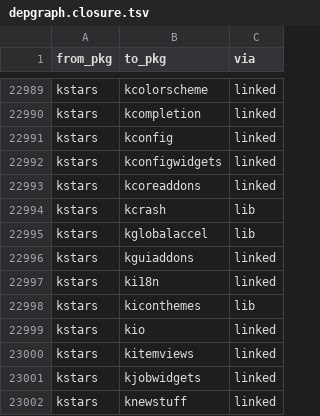
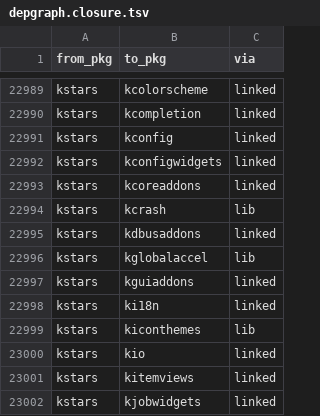
Before and after one commit to rizitis/Slackware64-Current-sofiles, a TSV file: depgraph.closure.tsv, drawn as a sheet; only a part is shown, gaps mark what is left out; the shorter side is filled out with more unchanged rows.

```diff
--- a/depgraph.closure.tsv
+++ b/depgraph.closure.tsv
@@ -22994,2 +22994,3 @@ kstars	kcoreaddons	linked
 kstars	kcrash	lib
+kstars	kdbusaddons	linked
 kstars	kglobalaccel	lib
```
Also changed, not shown: 9 other files.
